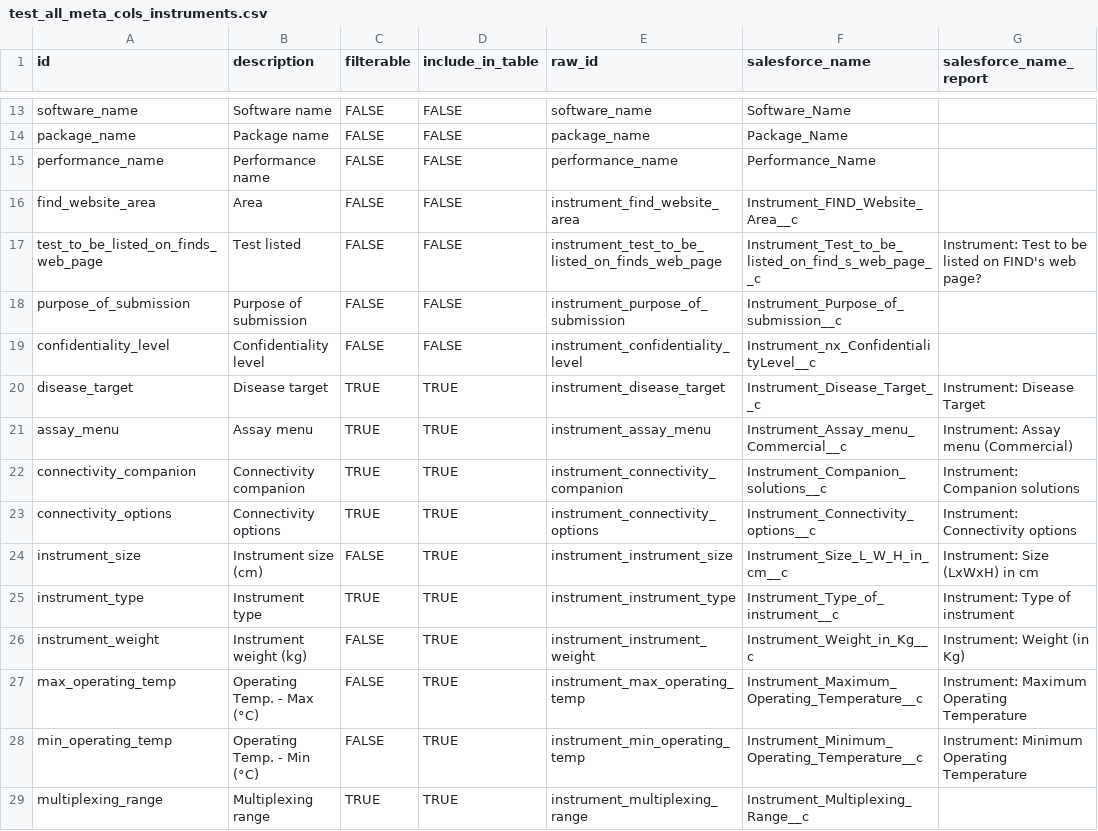
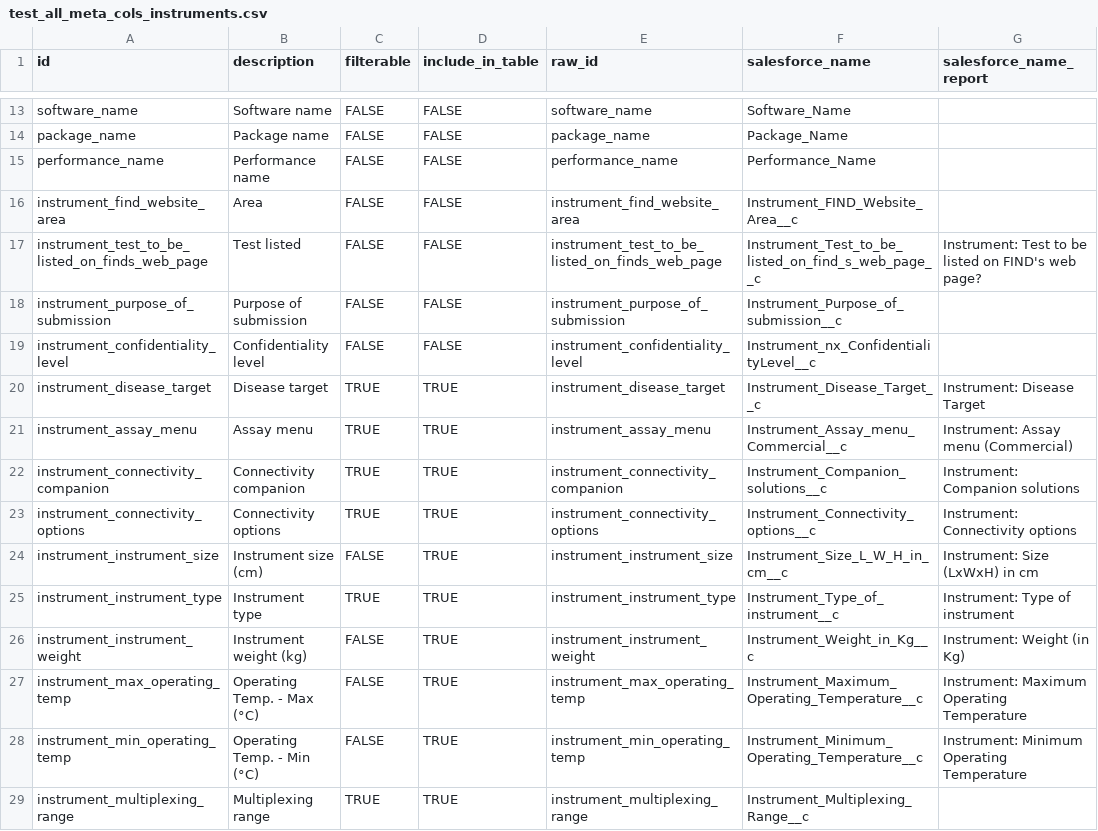
Before and after one commit to finddx/FINDtestdirData, a CSV file: data/testdir_explorer/test_all_meta_cols_instruments.csv, drawn as a sheet; only a part is shown, gaps mark what is left out; the diff covers the shown part only; the diff names each change by its address in the sheet, - before the commit and + after, or states it on an @@ line.

```diff
--- a/data/testdir_explorer/test_all_meta_cols_instruments.csv
+++ b/data/testdir_explorer/test_all_meta_cols_instruments.csv
-A16 (id): find_website_area
+A16 (id): instrument_find_website_area
-A17 (id): test_to_be_listed_on_finds_web_page
+A17 (id): instrument_test_to_be_listed_on_finds_web_page
-A18 (id): purpose_of_submission
+A18 (id): instrument_purpose_of_submission
-A19 (id): confidentiality_level
+A19 (id): instrument_confidentiality_level
-A20 (id): disease_target
+A20 (id): instrument_disease_target
-A21 (id): assay_menu
+A21 (id): instrument_assay_menu
-A22 (id): connectivity_companion
+A22 (id): instrument_connectivity_companion
-A23 (id): connectivity_options
+A23 (id): instrument_connectivity_options
-A24 (id): instrument_size
+A24 (id): instrument_instrument_size
-A25 (id): instrument_type
+A25 (id): instrument_instrument_type
-A26 (id): instrument_weight
+A26 (id): instrument_instrument_weight
-A27 (id): max_operating_temp
+A27 (id): instrument_max_operating_temp
-A28 (id): min_operating_temp
+A28 (id): instrument_min_operating_temp
-A29 (id): multiplexing_range
+A29 (id): instrument_multiplexing_range
```
Also changed, not shown: 20 edited cells elsewhere in this file, data/testdir_explorer/test_all_meta_cols_assays.csv, 2 other files.
